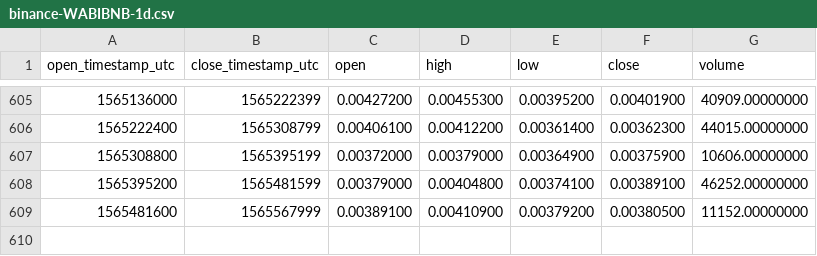
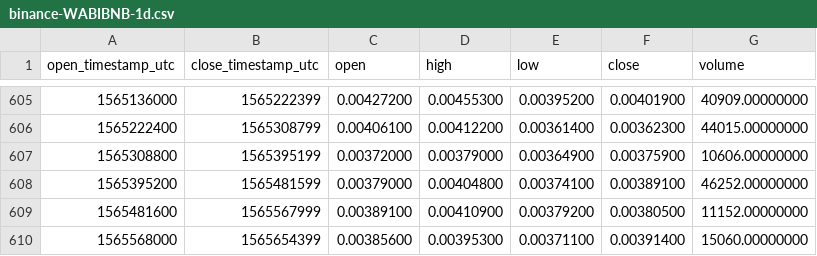
Before and after one commit to cryptobigbro/binance-WABIBNB, a CSV file: binance-WABIBNB-1d.csv, drawn as a sheet; only a part is shown, gaps mark what is left out; the diff names each change by its address in the sheet, - before the commit and + after, or states it on an @@ line.

Commit message:
Update OHLCV data.

```diff
--- a/binance-WABIBNB-1d.csv
+++ b/binance-WABIBNB-1d.csv
+row 610: 1565568000 | 1565654399 | 0.00385600 | 0.00395300 | 0.00371100 | 0.00391400 | 15060.00000000
```
Also changed, not shown: 1 other file.
